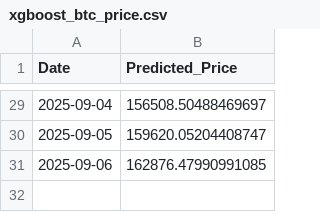
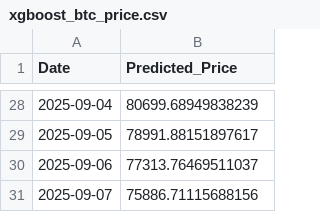
Before and after one commit to Aum107/Bitcoin-Prediction-Dashboard, a CSV file: xgboost_btc_price.csv, drawn as a sheet; only a part is shown, gaps mark what is left out; the diff covers the shown part only.

```diff
--- a/xgboost_btc_price.csv
+++ b/xgboost_btc_price.csv
@@ -29,3 +28,4 @@ Date,Predicted_Price
-2025-09-04,156508.50488469697
-2025-09-05,159620.05204408747
-2025-09-06,162876.47990991085
+2025-09-04,80699.68949838239
+2025-09-05,78991.88151897617
+2025-09-06,77313.76469511037
+2025-09-07,75886.71115688156
```
Also changed, not shown: 1 removed row and 26 edited cells elsewhere in this file, lstm_cnn_btc_price.csv.
